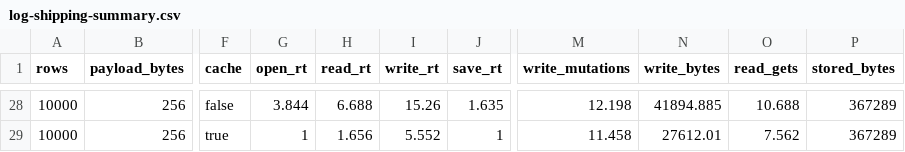
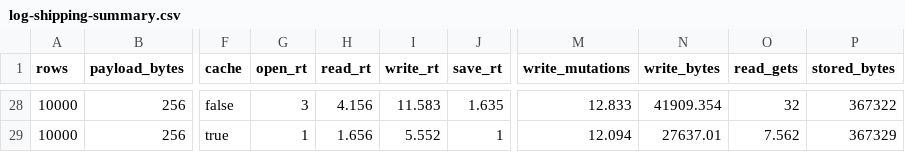
Before and after one commit to igalshilman/sqlexperiment, a CSV file: benches/results/log-shipping-summary.csv, drawn as a sheet; only a part is shown, gaps mark what is left out; the diff covers the shown part only; the diff names each change by its address in the sheet, - before the commit and + after, or states it on an @@ line.

```diff
--- a/benches/results/log-shipping-summary.csv
+++ b/benches/results/log-shipping-summary.csv
-G28 (open_rt): 3.844
+G28 (open_rt): 3
-H28 (read_rt): 6.688
+H28 (read_rt): 4.156
-I28 (write_rt): 15.26
+I28 (write_rt): 11.583
-M28 (write_mutations): 12.198
+M28 (write_mutations): 12.833
-N28 (write_bytes): 41894.885
+N28 (write_bytes): 41909.354
-O28 (read_gets): 10.688
+O28 (read_gets): 32
-P28 (stored_bytes): 367289
+P28 (stored_bytes): 367322
-M29 (write_mutations): 11.458
+M29 (write_mutations): 12.094
-N29 (write_bytes): 27612.01
+N29 (write_bytes): 27637.01
-P29 (stored_bytes): 367289
+P29 (stored_bytes): 367329
```
Also changed, not shown: 58 edited cells elsewhere in this file, benches/results/amplification_summary.csv, benches/results/log-shipping.csv, 26 other files.
